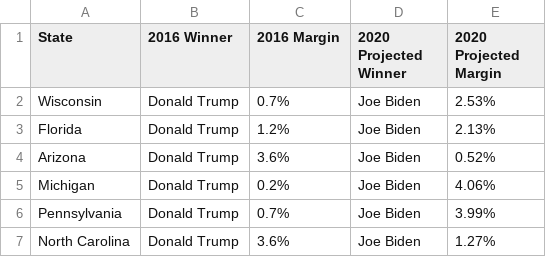
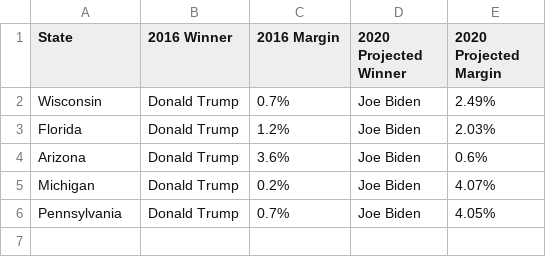
Before and after one commit to wmentrekin/2020election, a CSV file: results/flips.csv, drawn as a sheet.

Commit message:
add tables

```diff
--- a/results/flips.csv
+++ b/results/flips.csv
@@ -1,7 +1,6 @@
 State,2016 Winner,2016 Margin,2020 Projected Winner,2020 Projected Margin
-Wisconsin,Donald Trump,0.7%,Joe Biden,2.53%
-Florida,Donald Trump,1.2%,Joe Biden,2.13%
-Arizona,Donald Trump,3.6%,Joe Biden,0.52%
-Michigan,Donald Trump,0.2%,Joe Biden,4.06%
-Pennsylvania,Donald Trump,0.7%,Joe Biden,3.99%
-North Carolina,Donald Trump,3.6%,Joe Biden,1.27%
+Wisconsin,Donald Trump,0.7%,Joe Biden,2.49%
+Florida,Donald Trump,1.2%,Joe Biden,2.03%
+Arizona,Donald Trump,3.6%,Joe Biden,0.6%
+Michigan,Donald Trump,0.2%,Joe Biden,4.07%
+Pennsylvania,Donald Trump,0.7%,Joe Biden,4.05%
```
Also changed, not shown: results/closest_margins.csv, results/full_results.csv, 6 other files.
